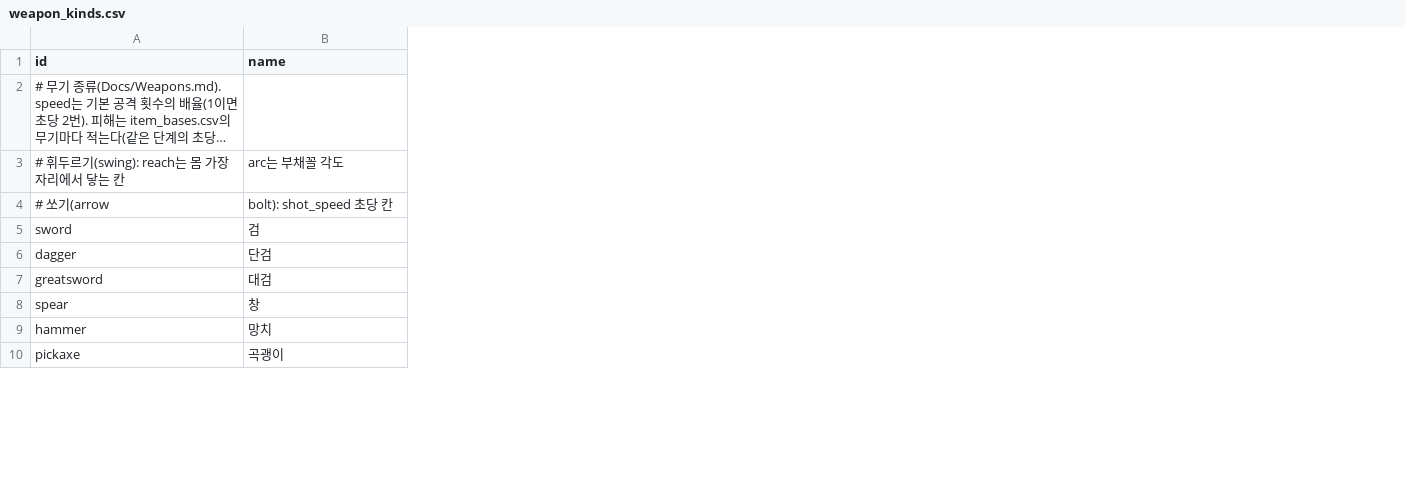
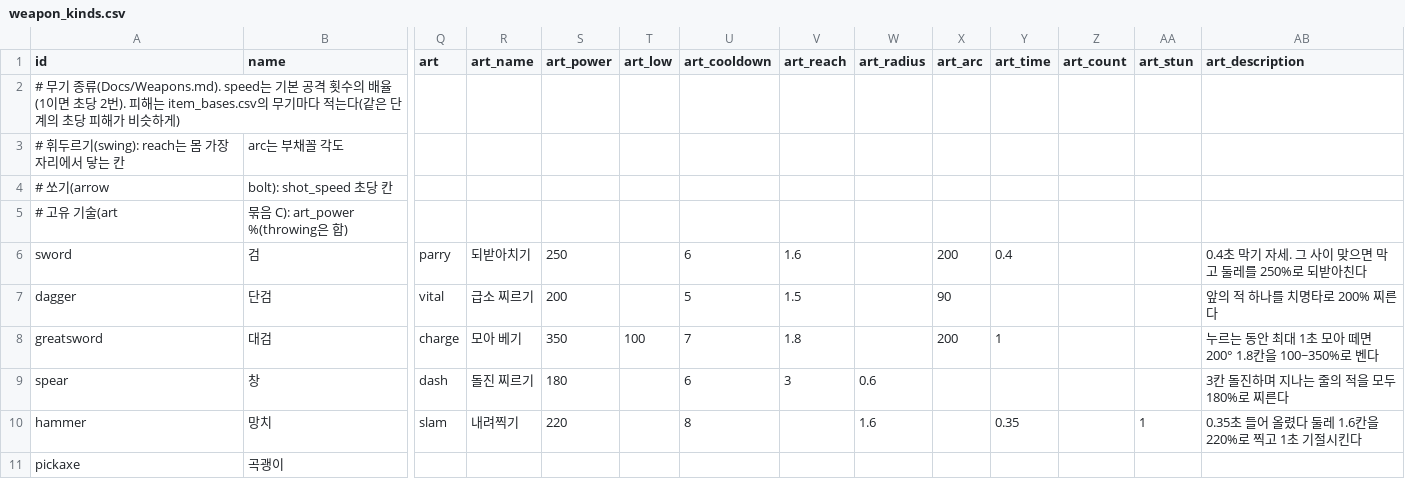
Before and after one commit to LeArc6910/pray-to, a CSV file: Assets/_Project/Data/Loot/weapon_kinds.csv, drawn as a sheet; only a part is shown, gaps mark what is left out; long unchanged cells end in …; addresses are those after the commit; rows hold the shown columns only; the diff names each change by its address in the sheet, - before the commit and + after, or states it on an @@ line.

Commit message:
Give each weapon kind an art of its own
Adds bundle C of the weapons work: every weapon kind but the pickaxe has
its own art, used with that weapon in hand apart from the class skills,
with no mana and a cooldown kept per kind (a swap neither resets nor
shares it). The numbers live in new art_* columns of weapon_kinds.csv.

Core runs the arts (World.WeaponArts.cs): a sword's guard that turns a
blow and answers it, a dagger's sure crit, a greatsword's held charge, a
spear's rush, a hammer's lifted slam that dazes, a bow's jump back and
volley, a crossbow's aimed piercing line, a boomerang's whirl, a staff's
pushing wave, a wand's barrage and an orb's gravity well. The protocol
goes to 0.118.0: the skill command carries art press and release, the
self state the cooldowns, and an Art event drives the screen.

The client gets the V key and right mouse button, a touch button above
the weapons' slot, the HUD slot with icons and cooldown shade, effect
programs drawn by the same code as the preview, test-ground buttons, a
playtest command, a sweep section, a PlayMode scene, and an --arts
switch for the sandbox bots used for the balance table in the docs.

```diff
--- a/Assets/_Project/Data/Loot/weapon_kinds.csv
+++ b/Assets/_Project/Data/Loot/weapon_kinds.csv
+column Q (art), rows 6-10: parry | vital | charge | dash | slam
+column R (art_name), rows 6-10: 되받아치기 | 급소 찌르기 | 모아 베기 | 돌진 찌르기 | 내려찍기
+column S (art_power), rows 6-10: 250 | 200 | 350 | 180 | 220
+column T (art_low), row 8: 100
+column U (art_cooldown), rows 6-10: 6 | 5 | 7 | 6 | 8
+column V (art_reach), rows 6-9: 1.6 | 1.5 | 1.8 | 3
+column W (art_radius), rows 9-10: 0.6 | 1.6
+column X (art_arc), rows 6-8: 200 | 90 | 200
+column Y (art_time), rows 6-10: 0.4 |  | 1 |  | 0.35
+column Z (art_count), empty
+column AA (art_stun), row 10: 1
+column AB (art_description), rows 6-10: 0.4초 막기 자세. 그 사이 맞으면 막고 둘레를 250%로 되받아친다 | 앞의 적 하나를 치명타로 200% 찌른다 | 누르는 동안 최대 1초 모아 떼면 200° 1.8칸을 100~350%로 벤다 | 3칸 돌진하며 지나는 줄의 적을 모두 180%로 찌른다 | 0.35초 들어 올렸다 둘레 1.6칸을 220%로 찍고 1초 기절시킨다
+row 5: # 고유 기술(art | 묶음 C): art_power %(throwing은 합)
```
Also changed, not shown: 36 other files.
